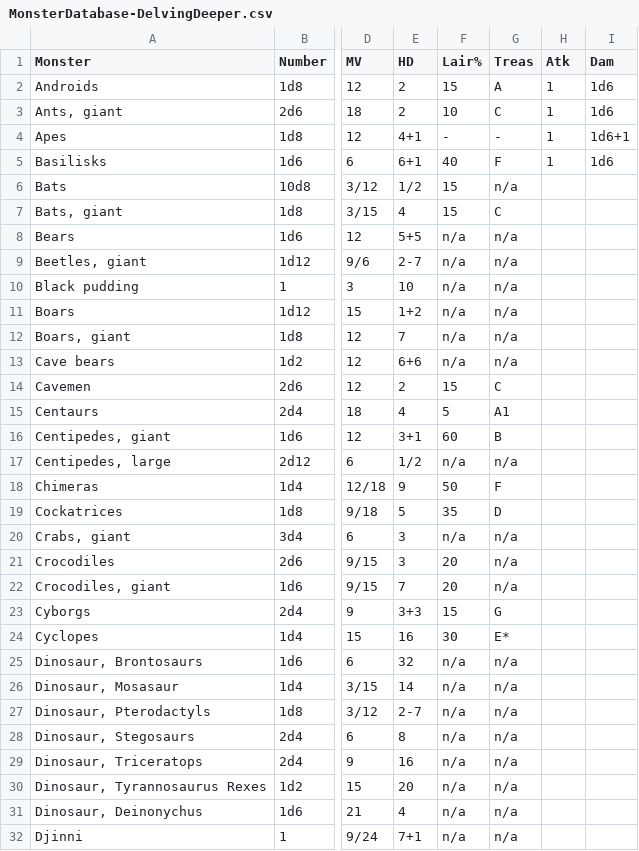
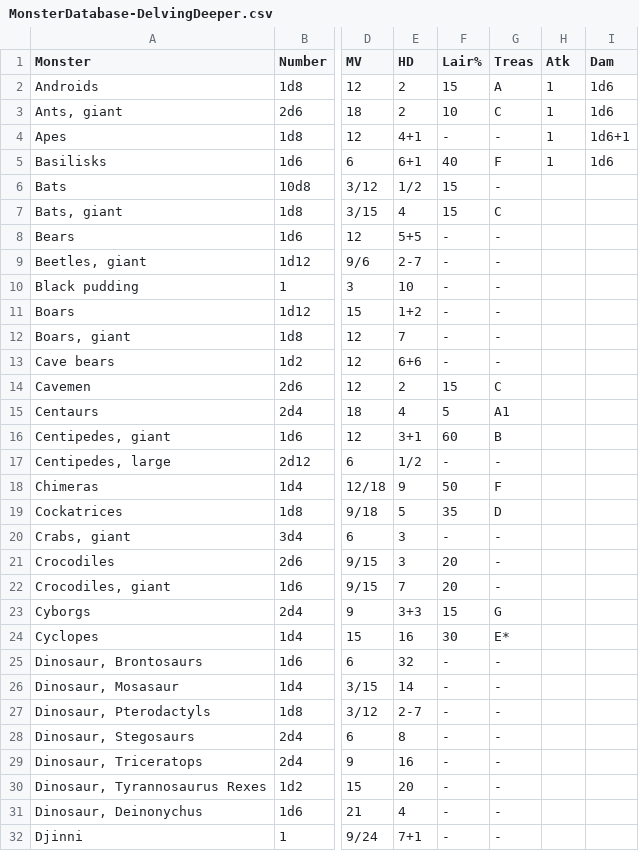
Before and after one commit to danielrcollins1/Arena, a CSV file: MonsterDatabase-DelvingDeeper.csv, drawn as a sheet; only a part is shown, gaps mark what is left out; the diff covers the shown part only; the diff names each change by its address in the sheet, - before the commit and + after, or states it on an @@ line.

```diff
--- a/MonsterDatabase-DelvingDeeper.csv
+++ b/MonsterDatabase-DelvingDeeper.csv
-G6 (Treas): n/a
+G6 (Treas): -
-F8:F13 (Lair%): n/a
+F8:F13 (Lair%): -
-G8:G13 (Treas): n/a
+G8:G13 (Treas): -
-F17 (Lair%): n/a
+F17 (Lair%): -
-G17 (Treas): n/a
+G17 (Treas): -
-F20 (Lair%): n/a
+F20 (Lair%): -
-G20:G22 (Treas): n/a
+G20:G22 (Treas): -
-F25:F32 (Lair%): n/a
+F25:F32 (Lair%): -
-G25:G32 (Treas): n/a
+G25:G32 (Treas): -
```
Also changed, not shown: 90 edited cells elsewhere in this file.
